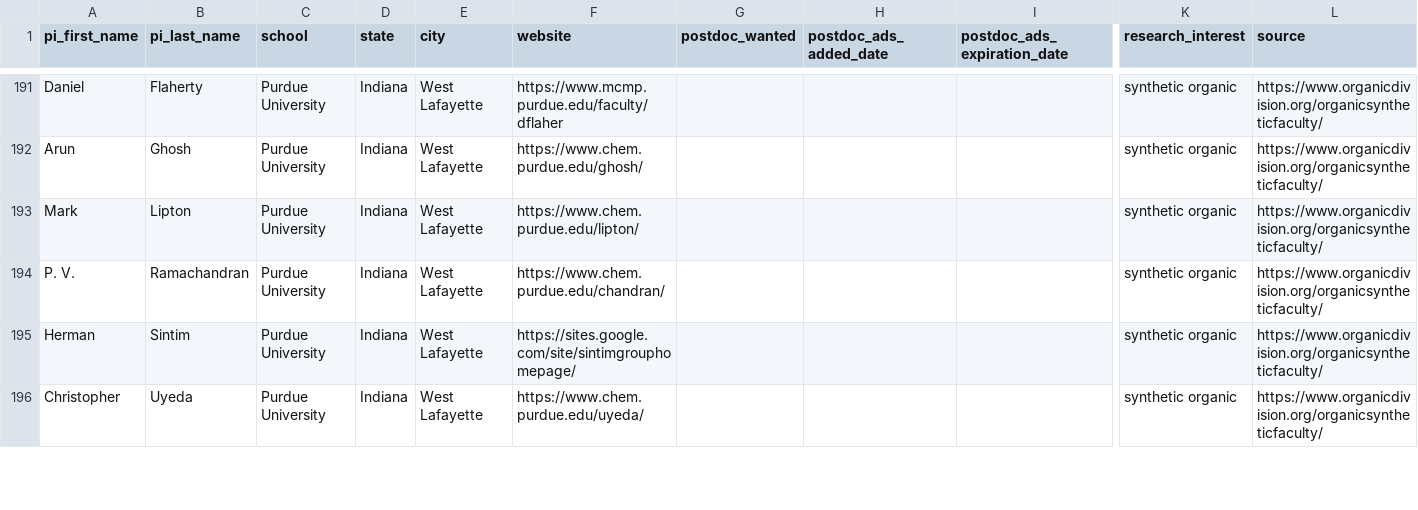
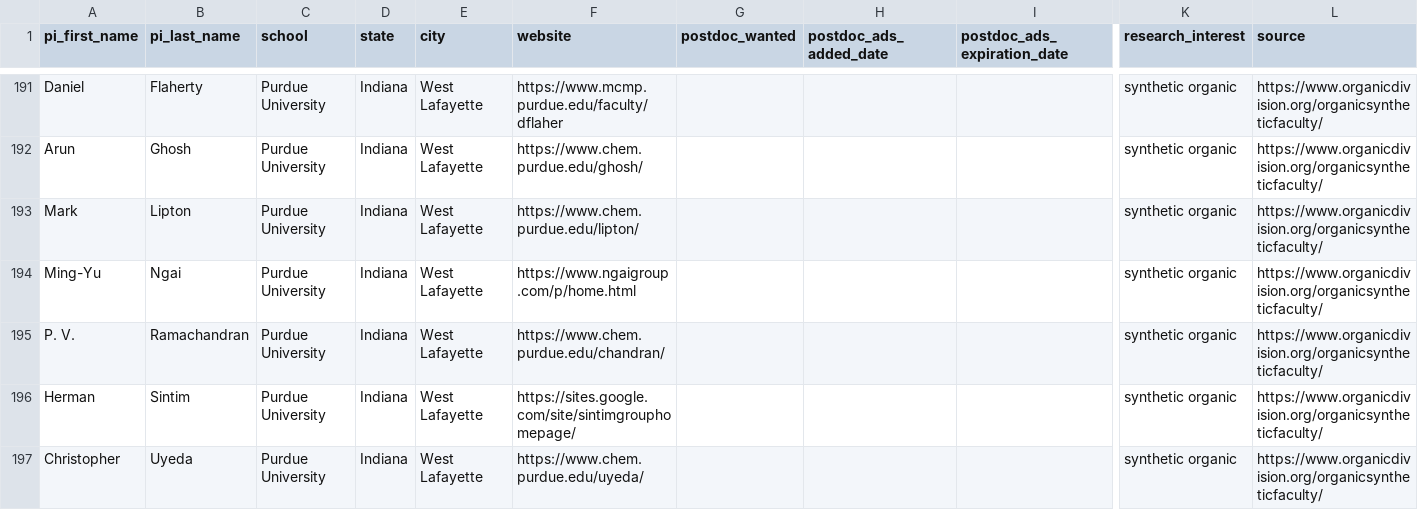
Before and after one commit to khoivan88/organiclinks-v2, a CSV file: data/organiclinks_db.csv, drawn as a sheet; only a part is shown, gaps mark what is left out; rows hold the shown columns only; the diff covers the shown part only; the diff names each change by its address in the sheet, - before the commit and + after, or states it on an @@ line.

Commit message:
Committing spreadsheet content on 7/8/2023: by b-myers@onu.edu Group added, several URLS fixed, Mary Watson Edits

```diff
--- a/data/organiclinks_db.csv
+++ b/data/organiclinks_db.csv
+row 194: Ming-Yu | Ngai | Purdue University | Indiana | West Lafayette | https://www.ngaigroup.com/p/home.html |  |  |  | synthetic organic | https://www.organicdivision.org/organicsyntheticfaculty/
```
Also changed, not shown: 3 added rows, 3 removed rows and 14 edited cells elsewhere in this file.
